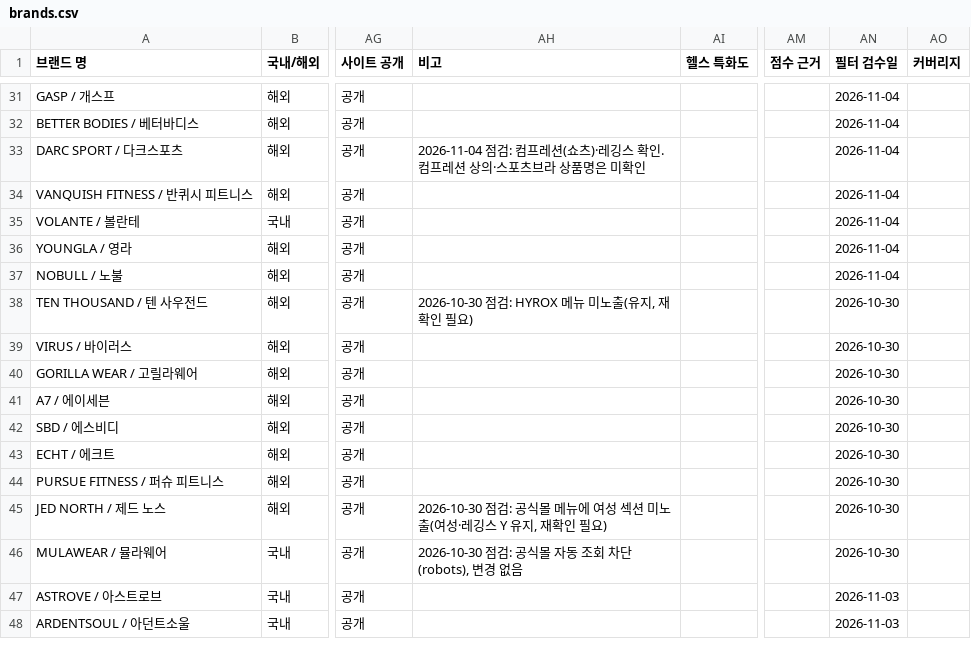
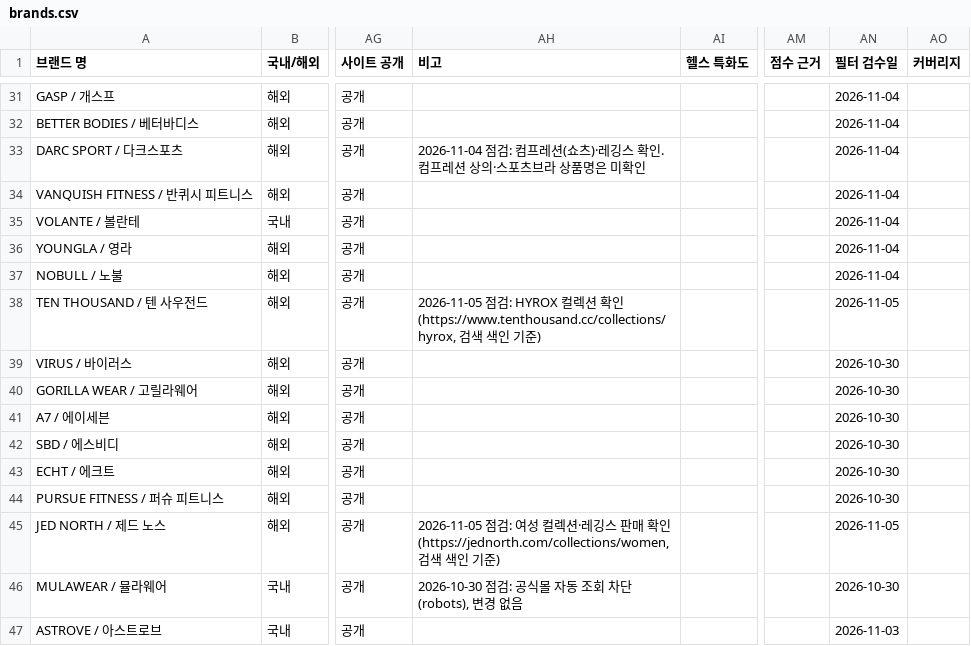
Before and after one commit to gymbasecamp/gymbasecamp-site, a CSV file: site/data/brands.csv, drawn as a sheet; only a part is shown, gaps mark what is left out; the shorter side is filled out with more unchanged rows; the diff names each change by its address in the sheet, - before the commit and + after, or states it on an @@ line.

```diff
--- a/site/data/brands.csv
+++ b/site/data/brands.csv
-AH38 (비고): 2026-10-30 점검: HYROX 메뉴 미노출(유지, 재확인 필요)
+AH38 (비고): 2026-11-05 점검: HYROX 컬렉션 확인(https://www.tenthousand.cc/collections/hyrox, 검색 색인 기준)
-AN38 (필터 검수일): 2026-10-30
+AN38 (필터 검수일): 2026-11-05
-AH45 (비고): 2026-10-30 점검: 공식몰 메뉴에 여성 섹션 미노출(여성·레깅스 Y 유지, 재확인 필요)
+AH45 (비고): 2026-11-05 점검: 여성 컬렉션·레깅스 판매 확인(https://jednorth.com/collections/women, 검색 색인 기준)
-AN45 (필터 검수일): 2026-10-30
+AN45 (필터 검수일): 2026-11-05
```
Also changed, not shown: 1 other file.
